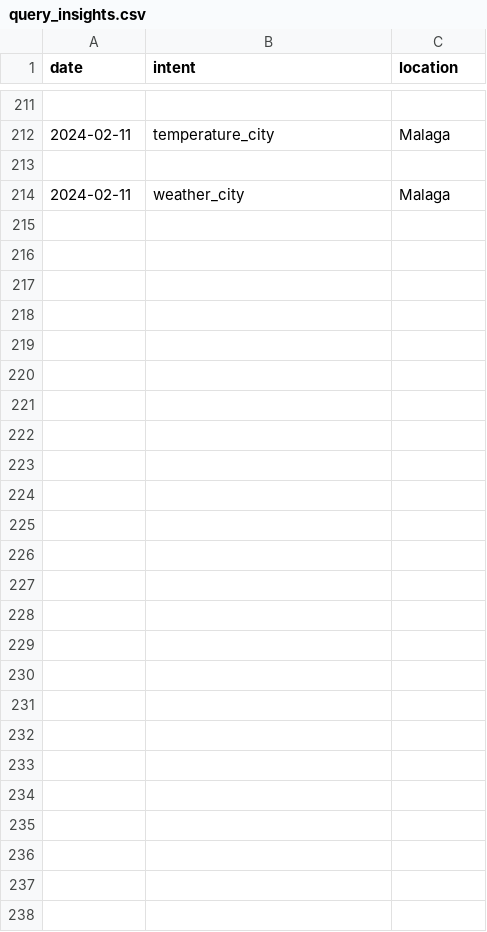
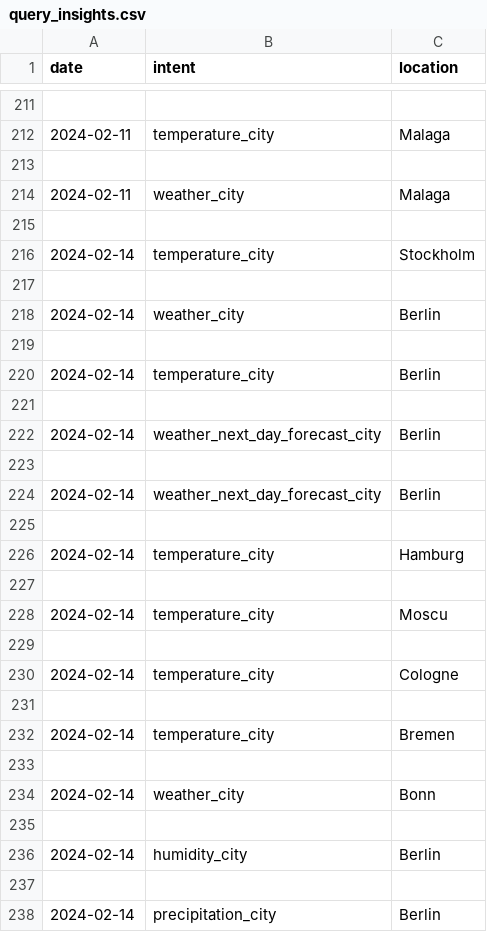
Before and after one commit to nferrari3444/weatherchatbot, a CSV file: query_insights.csv, drawn as a sheet; only a part is shown, gaps mark what is left out.

Commit message:
catch IndexError of small city

```diff
--- a/query_insights.csv
+++ b/query_insights.csv
@@ -214 +214,25 @@
 2024-02-11,weather_city,Malaga
+
+2024-02-14,temperature_city,Stockholm
+
+2024-02-14,weather_city,Berlin
+
+2024-02-14,temperature_city,Berlin
+
+2024-02-14,weather_next_day_forecast_city,Berlin
+
+2024-02-14,weather_next_day_forecast_city,Berlin
+
+2024-02-14,temperature_city,Hamburg
+
+2024-02-14,temperature_city,Moscu
+
+2024-02-14,temperature_city,Cologne
+
+2024-02-14,temperature_city,Bremen
+
+2024-02-14,weather_city,Bonn
+
+2024-02-14,humidity_city,Berlin
+
+2024-02-14,precipitation_city,Berlin
```
Also changed, not shown: 1 other file.
